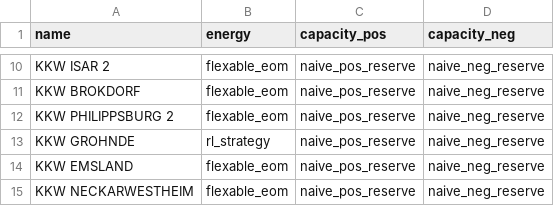
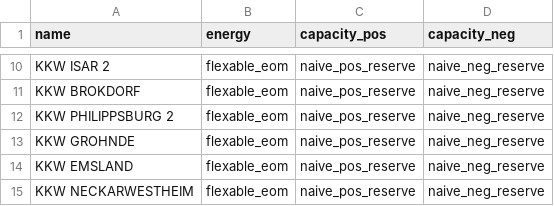
Before and after one commit to pdockery/assume, a CSV file: examples/inputs/example_02/bidding_strategies.csv, drawn as a sheet; only a part is shown, gaps mark what is left out.

Commit message:
fix circular import and reinitialized logging   * fix small bugs   * don't use rl_strategy in second example   * run isort

```diff
--- a/examples/inputs/example_02/bidding_strategies.csv
+++ b/examples/inputs/example_02/bidding_strategies.csv
@@ -12,3 +12,3 @@ KKW BROKDORF,flexable_eom,naive_pos_reserve,naive_neg_reserve
 KKW PHILIPPSBURG 2,flexable_eom,naive_pos_reserve,naive_neg_reserve
-KKW GROHNDE,rl_strategy,naive_pos_reserve,naive_neg_reserve
+KKW GROHNDE,flexable_eom,naive_pos_reserve,naive_neg_reserve
 KKW EMSLAND,flexable_eom,naive_pos_reserve,naive_neg_reserve
```
Also changed, not shown: 4 other files.
